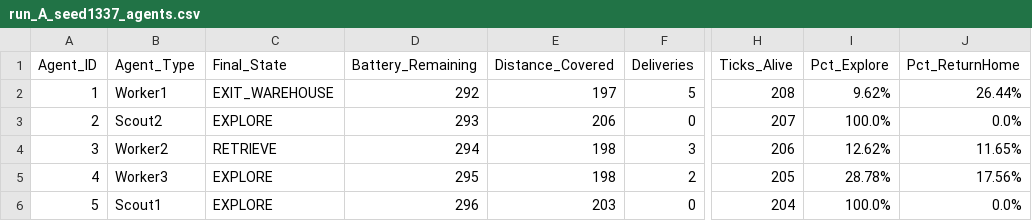
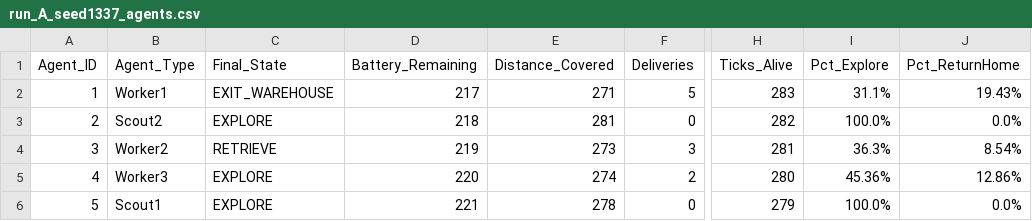
Before and after one commit to Massyiwnl/s_i_project, a CSV file: outputs/logs/run_A_seed1337_agents.csv, drawn as a sheet; only a part is shown, gaps mark what is left out; the diff names each change by its address in the sheet, - before the commit and + after, or states it on an @@ line.

```diff
--- a/outputs/logs/run_A_seed1337_agents.csv
+++ b/outputs/logs/run_A_seed1337_agents.csv
-D2 (Battery_Remaining): 292
+D2 (Battery_Remaining): 217
-E2 (Distance_Covered): 197
+E2 (Distance_Covered): 271
-H2 (Ticks_Alive): 208
+H2 (Ticks_Alive): 283
-I2 (Pct_Explore): 9.62%
+I2 (Pct_Explore): 31.1%
-J2 (Pct_ReturnHome): 26.44%
+J2 (Pct_ReturnHome): 19.43%
-D3 (Battery_Remaining): 293
+D3 (Battery_Remaining): 218
-E3 (Distance_Covered): 206
+E3 (Distance_Covered): 281
-H3 (Ticks_Alive): 207
+H3 (Ticks_Alive): 282
-D4 (Battery_Remaining): 294
+D4 (Battery_Remaining): 219
-E4 (Distance_Covered): 198
+E4 (Distance_Covered): 273
-H4 (Ticks_Alive): 206
+H4 (Ticks_Alive): 281
-I4 (Pct_Explore): 12.62%
+I4 (Pct_Explore): 36.3%
-J4 (Pct_ReturnHome): 11.65%
+J4 (Pct_ReturnHome): 8.54%
-D5 (Battery_Remaining): 295
+D5 (Battery_Remaining): 220
-E5 (Distance_Covered): 198
+E5 (Distance_Covered): 274
-H5 (Ticks_Alive): 205
+H5 (Ticks_Alive): 280
-I5 (Pct_Explore): 28.78%
+I5 (Pct_Explore): 45.36%
-J5 (Pct_ReturnHome): 17.56%
+J5 (Pct_ReturnHome): 12.86%
-D6 (Battery_Remaining): 296
+D6 (Battery_Remaining): 221
-E6 (Distance_Covered): 203
+E6 (Distance_Covered): 278
-H6 (Ticks_Alive): 204
+H6 (Ticks_Alive): 279
```
Also changed, not shown: outputs/logs/experiments_summary.csv, outputs/logs/run_B_seed123_agents.csv, 27 other files.
